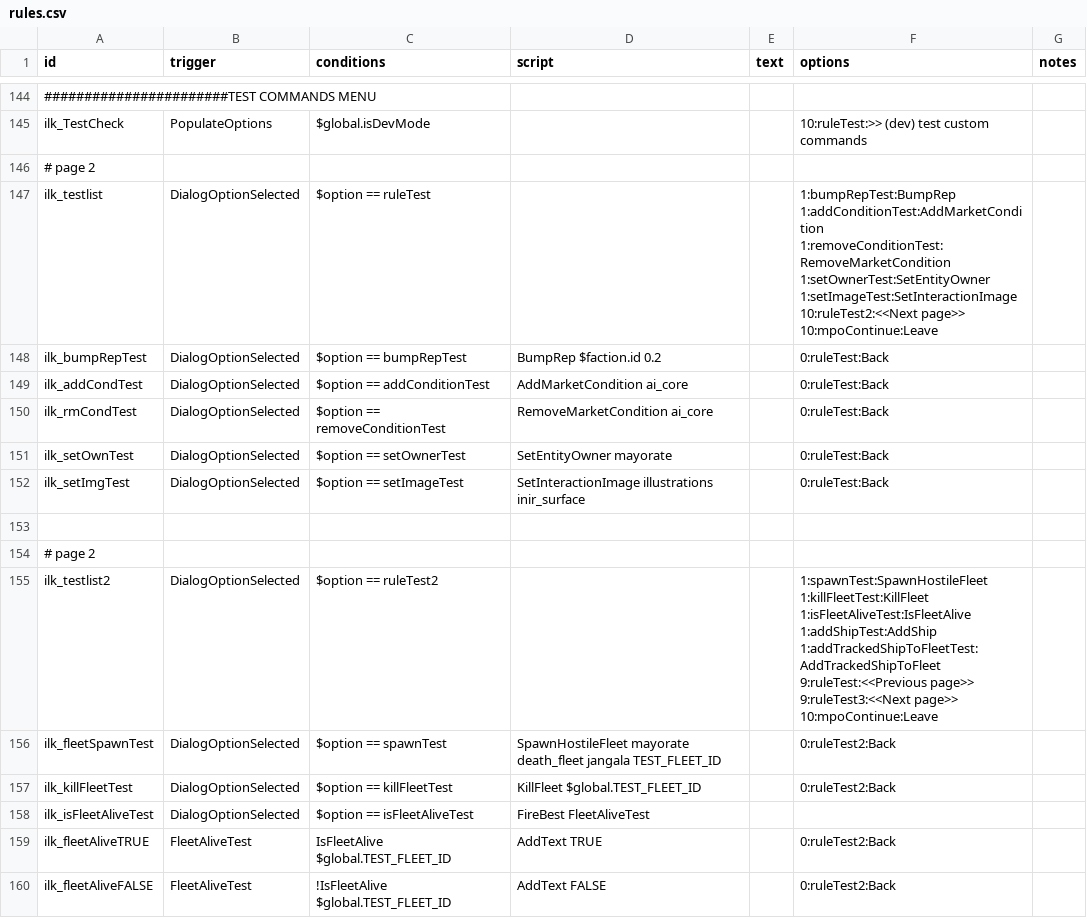
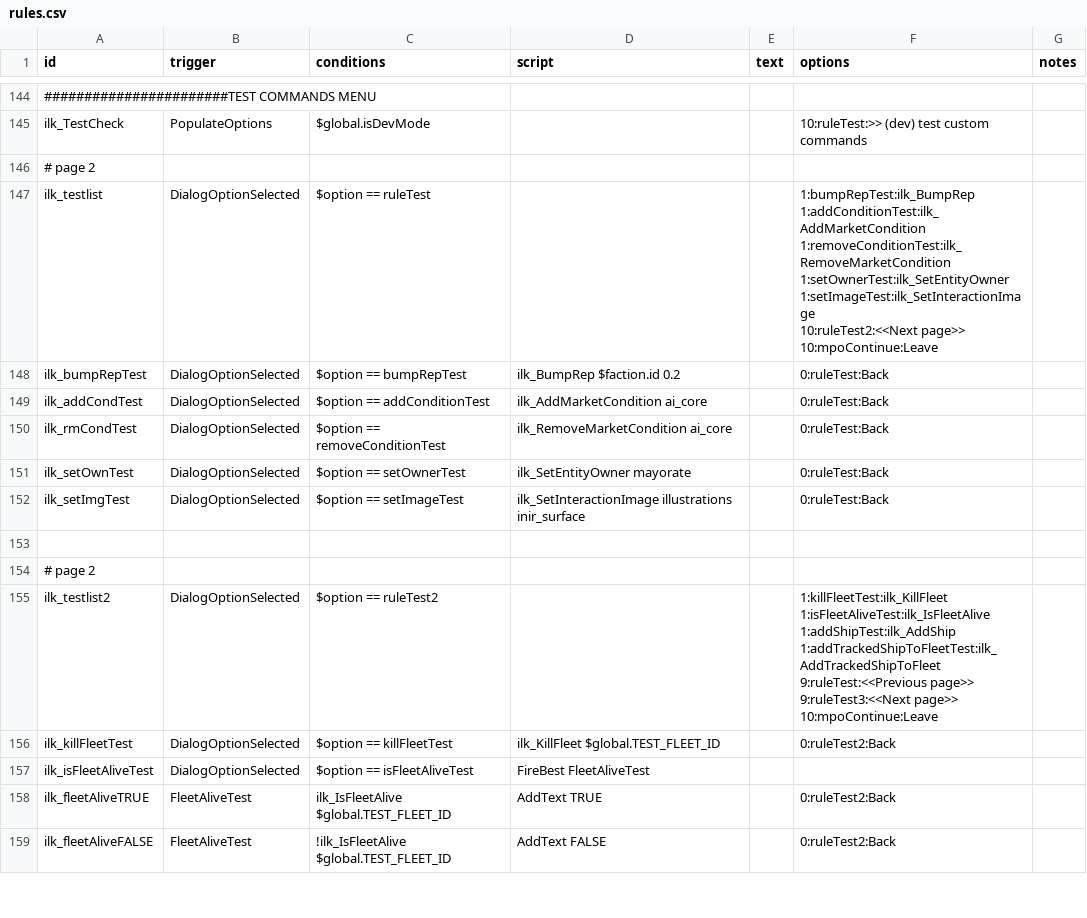
Before and after one commit to jstaf/mayorate, a CSV file: data/campaign/rules.csv, drawn as a sheet; only a part is shown, gaps mark what is left out; the diff covers the shown part only.

Commit message:
all custom rules now prefixed by ilk

```diff
--- a/data/campaign/rules.csv
+++ b/data/campaign/rules.csv
@@ -228,28 +228,26 @@ ilk_TestCheck,PopulateOptions,$global.isDevMode,,,10:ruleTest:>> (dev) test cust
 # page 2,,,,,,
-ilk_testlist,DialogOptionSelected,$option == ruleTest,,,"1:bumpRepTest:BumpRep
-1:addConditionTest:AddMarketCondition
-1:removeConditionTest:RemoveMarketCondition
-1:setOwnerTest:SetEntityOwner
-1:setImageTest:SetInteractionImage
-10:ruleTest2:<<Next page>>
-10:mpoContinue:Leave",
-ilk_bumpRepTest,DialogOptionSelected,$option == bumpRepTest,BumpRep $faction.id 0.2,,0:ruleTest:Back,
-ilk_addCondTest,DialogOptionSelected,$option == addConditionTest,AddMarketCondition ai_core,,0:ruleTest:Back,
-ilk_rmCondTest,DialogOptionSelected,$option == removeConditionTest,RemoveMarketCondition ai_core,,0:ruleTest:Back,
-ilk_setOwnTest,DialogOptionSelected,$option == setOwnerTest,SetEntityOwner mayorate,,0:ruleTest:Back,
-ilk_setImgTest,DialogOptionSelected,$option == setImageTest,SetInteractionImage illustrations inir_surface,,0:ruleTest:Back,
+ilk_testlist,DialogOptionSelected,$option == ruleTest,,,"1:bumpRepTest:ilk_BumpRep
+1:addConditionTest:ilk_AddMarketCondition
+1:removeConditionTest:ilk_RemoveMarketCondition
+1:setOwnerTest:ilk_SetEntityOwner
+1:setImageTest:ilk_SetInteractionImage
+10:ruleTest2:<<Next page>>
+10:mpoContinue:Leave",
+ilk_bumpRepTest,DialogOptionSelected,$option == bumpRepTest,ilk_BumpRep $faction.id 0.2,,0:ruleTest:Back,
+ilk_addCondTest,DialogOptionSelected,$option == addConditionTest,ilk_AddMarketCondition ai_core,,0:ruleTest:Back,
+ilk_rmCondTest,DialogOptionSelected,$option == removeConditionTest,ilk_RemoveMarketCondition ai_core,,0:ruleTest:Back,
+ilk_setOwnTest,DialogOptionSelected,$option == setOwnerTest,ilk_SetEntityOwner mayorate,,0:ruleTest:Back,
+ilk_setImgTest,DialogOptionSelected,$option == setImageTest,ilk_SetInteractionImage illustrations inir_surface,,0:ruleTest:Back,
 ,,,,,,
 # page 2,,,,,,
-ilk_testlist2,DialogOptionSelected,$option == ruleTest2,,,"1:spawnTest:SpawnHostileFleet
-1:killFleetTest:KillFleet
-1:isFleetAliveTest:IsFleetAlive
-1:addShipTest:AddShip
-1:addTrackedShipToFleetTest:AddTrackedShipToFleet
-9:ruleTest:<<Previous page>>
-9:ruleTest3:<<Next page>>
-10:mpoContinue:Leave",
-ilk_fleetSpawnTest,DialogOptionSelected,$option == spawnTest,SpawnHostileFleet mayorate death_fleet jangala TEST_FLEET_ID,,0:ruleTest2:Back,
-ilk_killFleetTest,DialogOptionSelected,$option == killFleetTest,KillFleet $global.TEST_FLEET_ID,,0:ruleTest2:Back,
+ilk_testlist2,DialogOptionSelected,$option == ruleTest2,,,"1:killFleetTest:ilk_KillFleet
+1:isFleetAliveTest:ilk_IsFleetAlive
+1:addShipTest:ilk_AddShip
+1:addTrackedShipToFleetTest:ilk_AddTrackedShipToFleet
+9:ruleTest:<<Previous page>>
+9:ruleTest3:<<Next page>>
+10:mpoContinue:Leave",
+ilk_killFleetTest,DialogOptionSelected,$option == killFleetTest,ilk_KillFleet $global.TEST_FLEET_ID,,0:ruleTest2:Back,
 ilk_isFleetAliveTest,DialogOptionSelected,$option == isFleetAliveTest,FireBest FleetAliveTest,,,
-ilk_fleetAliveTRUE,FleetAliveTest,IsFleetAlive $global.TEST_FLEET_ID,AddText TRUE,,0:ruleTest2:Back,
-ilk_fleetAliveFALSE,FleetAliveTest,!IsFleetAlive $global.TEST_FLEET_ID,AddText FALSE,,0:ruleTest2:Back,
+ilk_fleetAliveTRUE,FleetAliveTest,ilk_IsFleetAlive $global.TEST_FLEET_ID,AddText TRUE,,0:ruleTest2:Back,
+ilk_fleetAliveFALSE,FleetAliveTest,!ilk_IsFleetAlive $global.TEST_FLEET_ID,AddText FALSE,,0:ruleTest2:Back,
```
Also changed, not shown: 5 removed rows and 28 edited cells elsewhere in this file, 15 other files.
